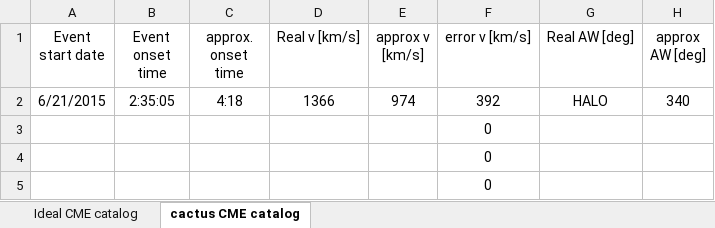
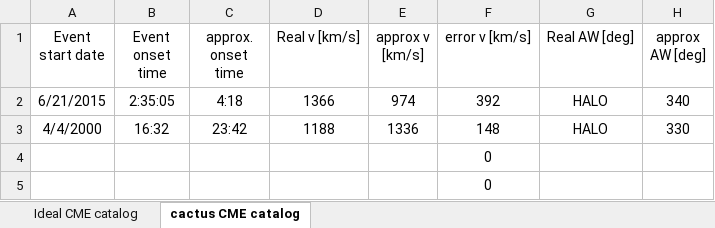
Before and after one commit to SightMan3/CME_DETECTION_GRU, an Excel workbook: Ideal CME catalog.xlsx, sheet cactus CME catalog, drawn as a sheet; values as stored, in another font and other column widths than the file's, no borders; removed rows and columns are numbered as before the commit, all else as after; the diff names each change by its address in the sheet, - before the commit and + after, or states it on an @@ line.

```diff
--- a/Ideal CME catalog.xlsx (sheet cactus CME catalog)
+++ b/Ideal CME catalog.xlsx (sheet cactus CME catalog)
-row 3:  |  |  |  |  | 0
+row 3: 4/4/2000 | 16:32 | 23:42 | 1188 | 1336 | 148 | HALO | 330
```
Also changed, not shown: 3 other files.
